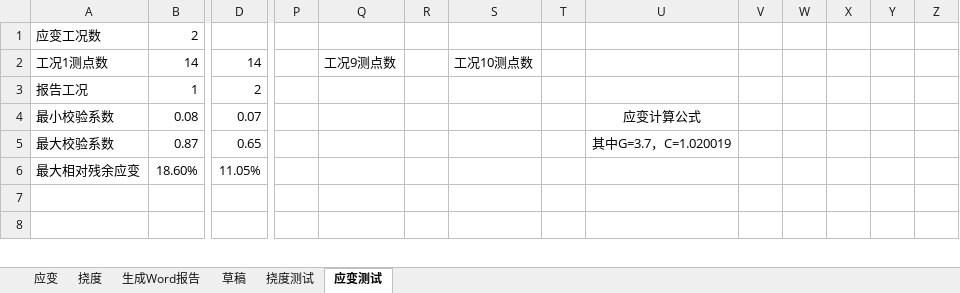
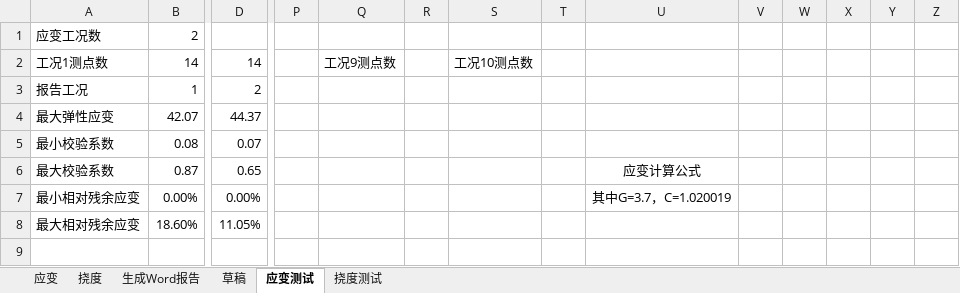
Before and after one commit to zjkl19/AutoReport, an Excel workbook: AutoReport.xlsm, sheet 应变测试, drawn as a sheet; only a part is shown, gaps mark what is left out; the shorter side is filled out with more unchanged rows; values as stored, in another font and other column widths than the file's, no borders; charts and pictures not drawn; addresses are those after the commit; rows hold the shown columns only; the diff names each change by its address in the sheet, - before the commit and + after, or states it on an @@ line.

```diff
--- a/AutoReport.xlsm (sheet 应变测试)
+++ b/AutoReport.xlsm (sheet 应变测试)
@@ sheet tab order changed: 应变 | 挠度 | 生成Word报告 | 草稿 | 应变测试 | 挠度测试 @@
+row 4: 最大弹性应变 | 42.07 | 44.37
-U5: 应变计算公式
+U5: (empty)
-U6: 其中G=3.7，C=1.020019
+U6: 应变计算公式
+row 7: 最小相对残余应变 | 0.00% | 0.00% |  |  |  |  |  | 其中G=3.7，C=1.020019
```
Also changed, not shown: sheet 应变, sheet 挠度测试, sheet 挠度, charts or pictures, AutoReport - 副本.xlsm, 3 other files.
